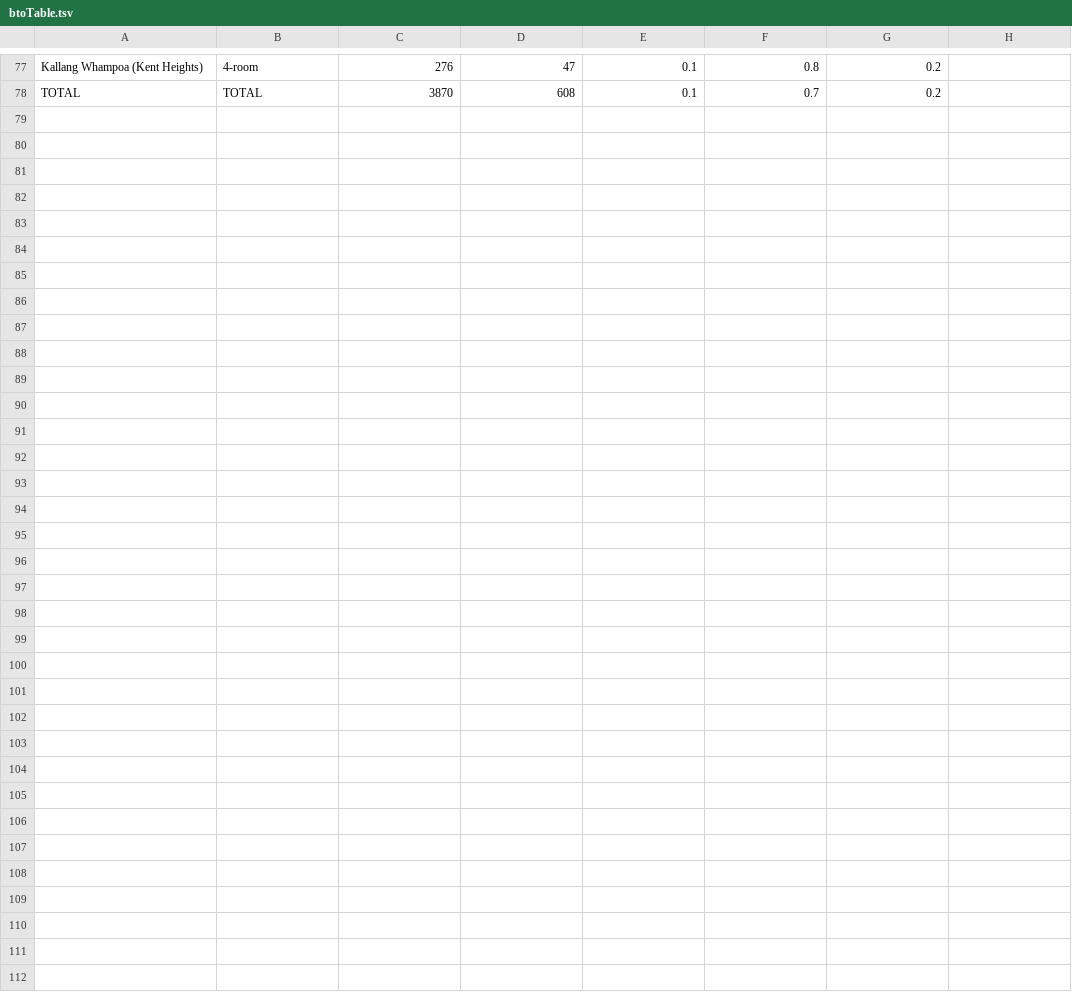
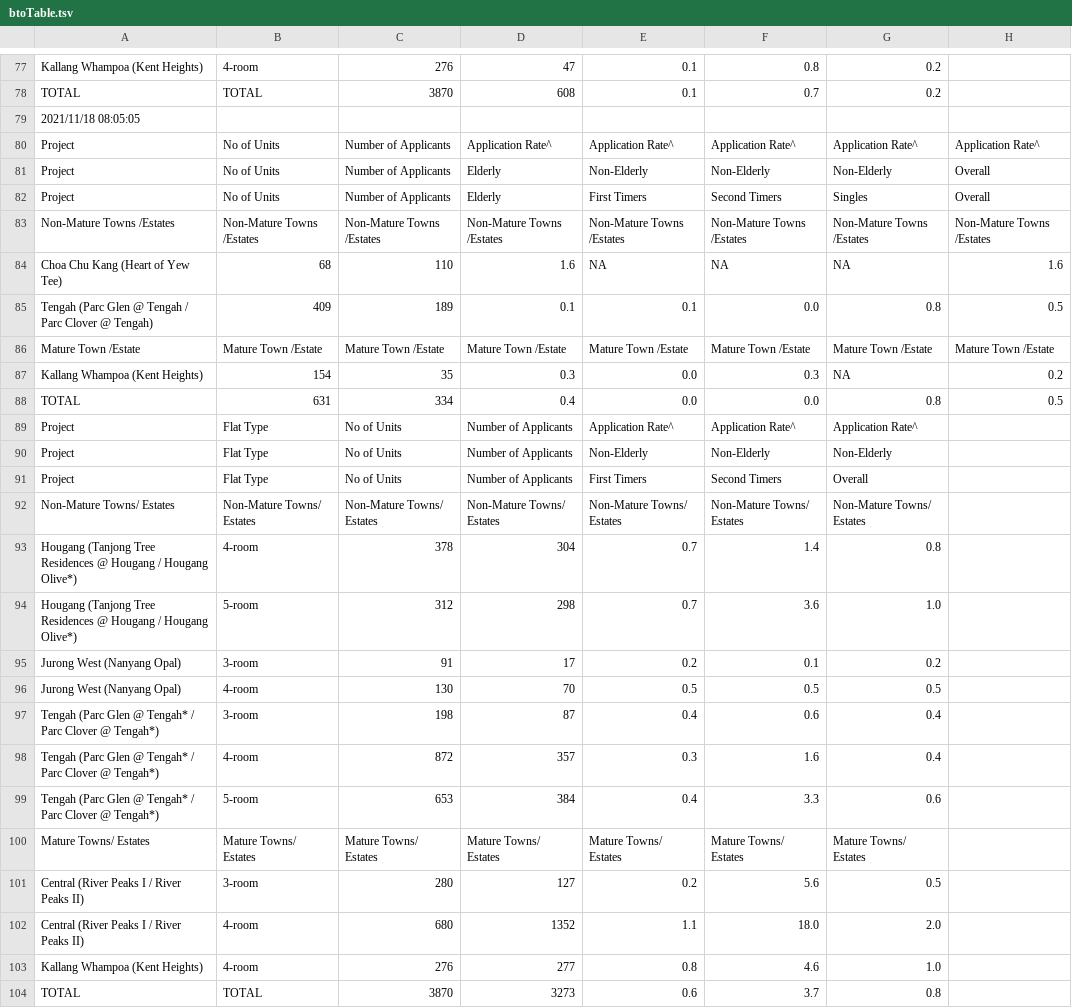
Before and after one commit to xTheBHox/bto-sbf, a TSV file: 2021-11/btoTable.tsv, drawn as a sheet; only a part is shown, gaps mark what is left out; the diff names each change by its address in the sheet, - before the commit and + after, or states it on an @@ line.

Commit message:
update data

```diff
--- a/2021-11/btoTable.tsv
+++ b/2021-11/btoTable.tsv
+row 79: 2021/11/18 08:05:05
+row 80: Project | No of Units | Number of Applicants | Application Rate^ | Application Rate^ | Application Rate^ | Application Rate^ | Application Rate^
+row 81: Project | No of Units | Number of Applicants | Elderly | Non-Elderly | Non-Elderly | Non-Elderly | Overall
+row 82: Project | No of Units | Number of Applicants | Elderly | First Timers | Second Timers | Singles | Overall
+row 83: Non-Mature Towns /Estates | Non-Mature Towns /Estates | Non-Mature Towns /Estates | Non-Mature Towns /Estates | Non-Mature Towns /Estates | Non-Mature Towns /Estates | Non-Mature Towns /Estates | Non-Mature Towns /Estates
+row 84: Choa Chu Kang (Heart of Yew Tee) | 68 | 110 | 1.6 | NA | NA | NA | 1.6
+row 85: Tengah (Parc Glen @ Tengah / Parc Clover @ Tengah) | 409 | 189 | 0.1 | 0.1 | 0.0 | 0.8 | 0.5
+row 86: Mature Town /Estate | Mature Town /Estate | Mature Town /Estate | Mature Town /Estate | Mature Town /Estate | Mature Town /Estate | Mature Town /Estate | Mature Town /Estate
+row 87: Kallang Whampoa (Kent Heights) | 154 | 35 | 0.3 | 0.0 | 0.3 | NA | 0.2
+row 88: TOTAL | 631 | 334 | 0.4 | 0.0 | 0.0 | 0.8 | 0.5
+row 89: Project | Flat Type | No of Units | Number of Applicants | Application Rate^ | Application Rate^ | Application Rate^
+row 90: Project | Flat Type | No of Units | Number of Applicants | Non-Elderly | Non-Elderly | Non-Elderly
+row 91: Project | Flat Type | No of Units | Number of Applicants | First Timers | Second Timers | Overall
+row 92: Non-Mature Towns/ Estates | Non-Mature Towns/ Estates | Non-Mature Towns/ Estates | Non-Mature Towns/ Estates | Non-Mature Towns/ Estates | Non-Mature Towns/ Estates | Non-Mature Towns/ Estates
+row 93: Hougang (Tanjong Tree Residences @ Hougang / Hougang Olive*) | 4-room | 378 | 304 | 0.7 | 1.4 | 0.8
+row 94: Hougang (Tanjong Tree Residences @ Hougang / Hougang Olive*) | 5-room | 312 | 298 | 0.7 | 3.6 | 1.0
+row 95: Jurong West (Nanyang Opal) | 3-room | 91 | 17 | 0.2 | 0.1 | 0.2
+row 96: Jurong West (Nanyang Opal) | 4-room | 130 | 70 | 0.5 | 0.5 | 0.5
+row 97: Tengah (Parc Glen @ Tengah* / Parc Clover @ Tengah*) | 3-room | 198 | 87 | 0.4 | 0.6 | 0.4
+row 98: Tengah (Parc Glen @ Tengah* / Parc Clover @ Tengah*) | 4-room | 872 | 357 | 0.3 | 1.6 | 0.4
+row 99: Tengah (Parc Glen @ Tengah* / Parc Clover @ Tengah*) | 5-room | 653 | 384 | 0.4 | 3.3 | 0.6
+row 100: Mature Towns/ Estates | Mature Towns/ Estates | Mature Towns/ Estates | Mature Towns/ Estates | Mature Towns/ Estates | Mature Towns/ Estates | Mature Towns/ Estates
+row 101: Central (River Peaks I / River Peaks II) | 3-room | 280 | 127 | 0.2 | 5.6 | 0.5
+row 102: Central (River Peaks I / River Peaks II) | 4-room | 680 | 1352 | 1.1 | 18.0 | 2.0
+row 103: Kallang Whampoa (Kent Heights) | 4-room | 276 | 277 | 0.8 | 4.6 | 1.0
+row 104: TOTAL | TOTAL | 3870 | 3273 | 0.6 | 3.7 | 0.8
```
Also changed, not shown: 1 other file.
